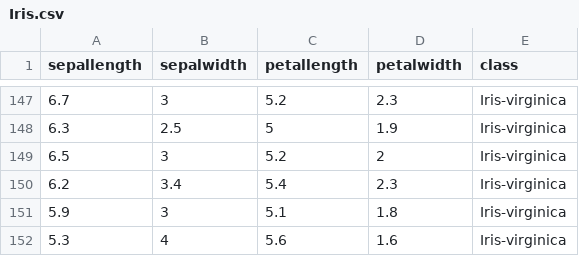
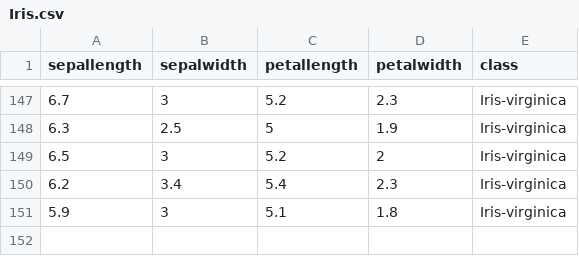
Before and after one commit to Quebec-Eric/4Periodo, a CSV file: IA/IA/Iris.csv, drawn as a sheet; only a part is shown, gaps mark what is left out.

```diff
--- a/IA/IA/Iris.csv
+++ b/IA/IA/Iris.csv
@@ -151,2 +151 @@ sepallength,sepalwidth,petallength,petalwidth,class
 5.9,3,5.1,1.8,Iris-virginica
-5.3,4,5.6,1.6,Iris-virginica
```
Also changed, not shown: 2 other files.
